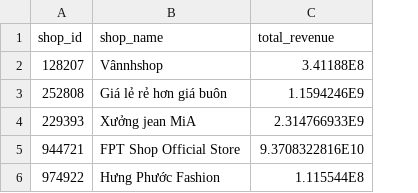
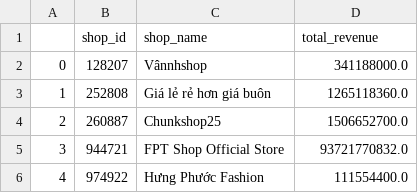
Before and after one commit to thuyuong/crawl_product_sendo, a CSV file: output/revenue_shops.csv, drawn as a sheet; removed rows and columns are numbered as before the commit, all else as after; the diff names each change by its address in the sheet, - before the commit and + after, or states it on an @@ line.

Commit message:
Initial commit

```diff
--- a/output/revenue_shops.csv
+++ b/output/revenue_shops.csv
+column A, rows 2-3: 0 | 1; rows 5-6: 3 | 4
-D2 (total_revenue): 3.41188E8
+D2 (total_revenue): 341188000.0
-D3 (total_revenue): 1.1594246E9
+D3 (total_revenue): 1265118360.0
-row 4: 229393 | Xưởng jean MiA | 2.314766933E9
+row 4: 2 | 260887 | Chunkshop25 | 1506652700.0
-D5 (total_revenue): 9.3708322816E10
+D5 (total_revenue): 93721770832.0
-D6 (total_revenue): 1.115544E8
+D6 (total_revenue): 111554400.0
```
